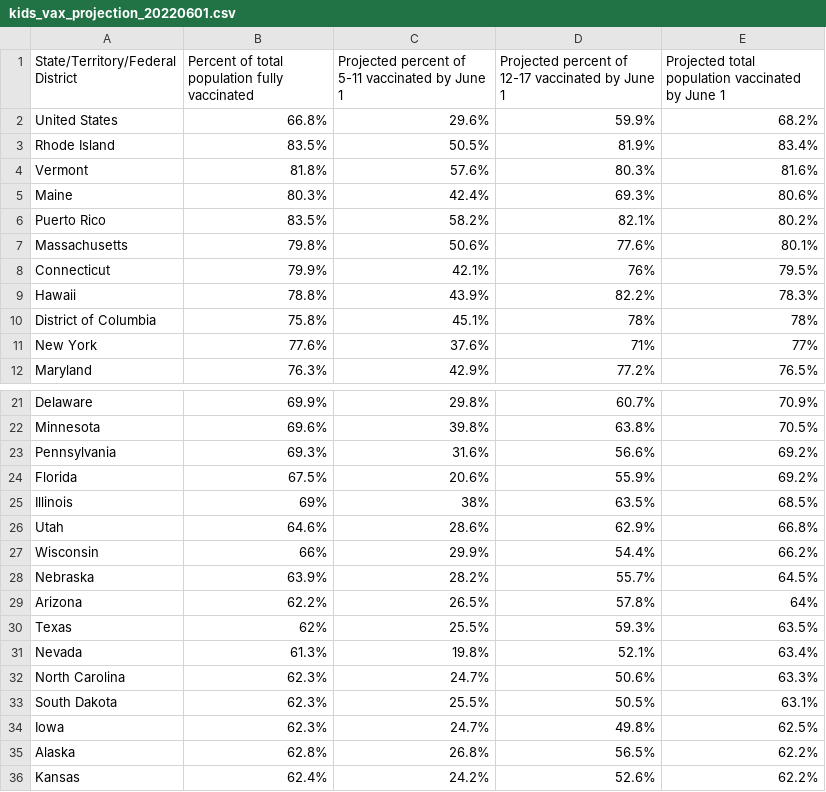
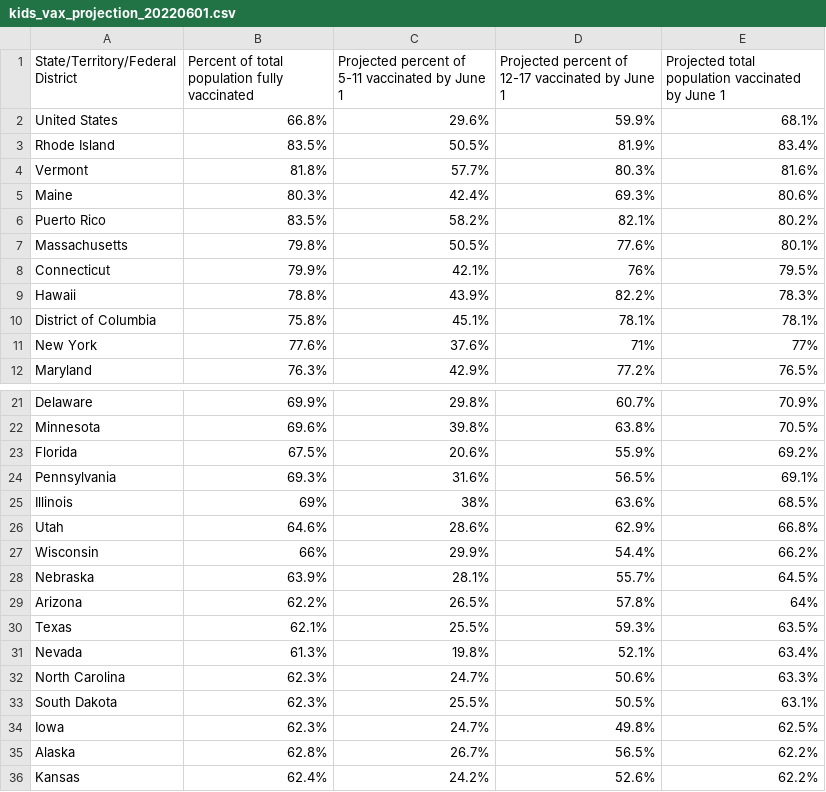
Before and after one commit to Dotdash-Data-Journalism/2022_VWH_kids_vax_projection_june_1, a CSV file: visualizations/kids_vax_projection_20220601.csv, drawn as a sheet; only a part is shown, gaps mark what is left out; the diff covers the shown part only.

```diff
--- a/visualizations/kids_vax_projection_20220601.csv
+++ b/visualizations/kids_vax_projection_20220601.csv
@@ -1,11 +1,11 @@
 State/Territory/Federal District,Percent of total population fully vaccinated,Projected percent of 5-11 vaccinated by June 1,Projected percent of 12-17 vaccinated by June 1,Projected total population vaccinated by June 1
-United States,66.8%,29.6%,59.9%,68.2%
+United States,66.8%,29.6%,59.9%,68.1%
 Rhode Island,83.5%,50.5%,81.9%,83.4%
-Vermont,81.8%,57.6%,80.3%,81.6%
+Vermont,81.8%,57.7%,80.3%,81.6%
 Maine,80.3%,42.4%,69.3%,80.6%
 Puerto Rico,83.5%,58.2%,82.1%,80.2%
-Massachusetts,79.8%,50.6%,77.6%,80.1%
+Massachusetts,79.8%,50.5%,77.6%,80.1%
 Connecticut,79.9%,42.1%,76%,79.5%
 Hawaii,78.8%,43.9%,82.2%,78.3%
-District of Columbia,75.8%,45.1%,78%,78%
+District of Columbia,75.8%,45.1%,78.1%,78.1%
 New York,77.6%,37.6%,71%,77%
@@ -22,10 +22,10 @@ Delaware,69.9%,29.8%,60.7%,70.9%
 Minnesota,69.6%,39.8%,63.8%,70.5%
-Pennsylvania,69.3%,31.6%,56.6%,69.2%
 Florida,67.5%,20.6%,55.9%,69.2%
-Illinois,69%,38%,63.5%,68.5%
+Pennsylvania,69.3%,31.6%,56.5%,69.1%
+Illinois,69%,38%,63.6%,68.5%
 Utah,64.6%,28.6%,62.9%,66.8%
 Wisconsin,66%,29.9%,54.4%,66.2%
-Nebraska,63.9%,28.2%,55.7%,64.5%
+Nebraska,63.9%,28.1%,55.7%,64.5%
 Arizona,62.2%,26.5%,57.8%,64%
-Texas,62%,25.5%,59.3%,63.5%
+Texas,62.1%,25.5%,59.3%,63.5%
 Nevada,61.3%,19.8%,52.1%,63.4%
@@ -34,3 +34,3 @@ South Dakota,62.3%,25.5%,50.5%,63.1%
 Iowa,62.3%,24.7%,49.8%,62.5%
-Alaska,62.8%,26.8%,56.5%,62.2%
+Alaska,62.8%,26.7%,56.5%,62.2%
 Kansas,62.4%,24.2%,52.6%,62.2%
```
Also changed, not shown: 3 edited cells elsewhere in this file.
